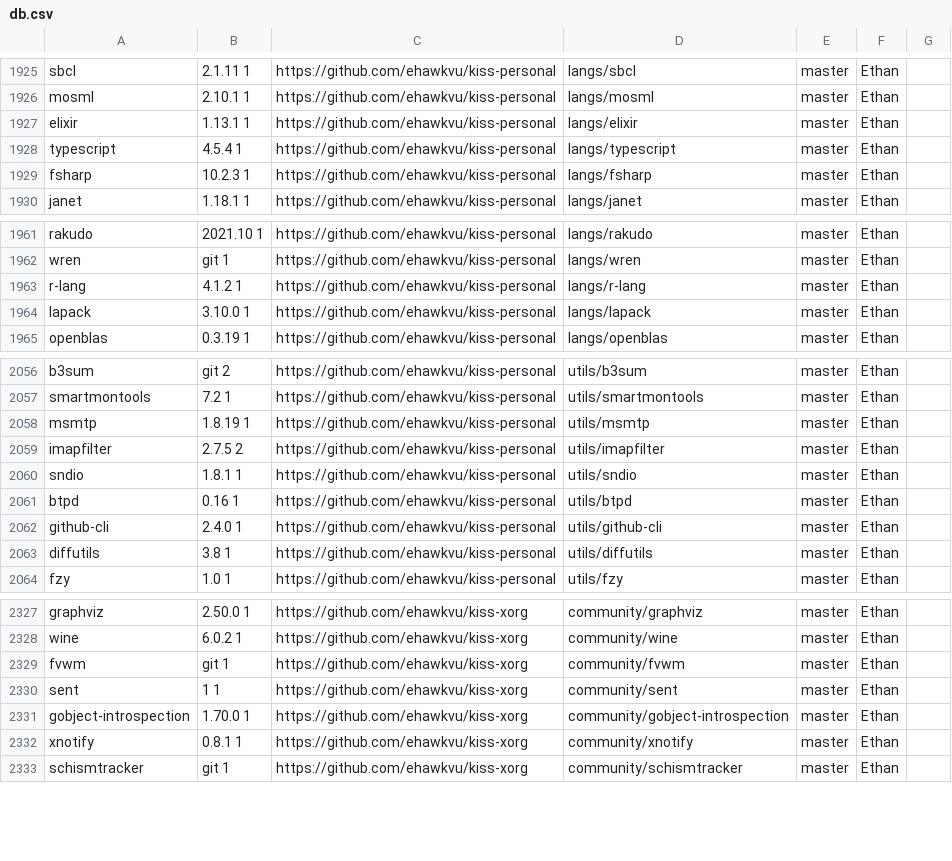
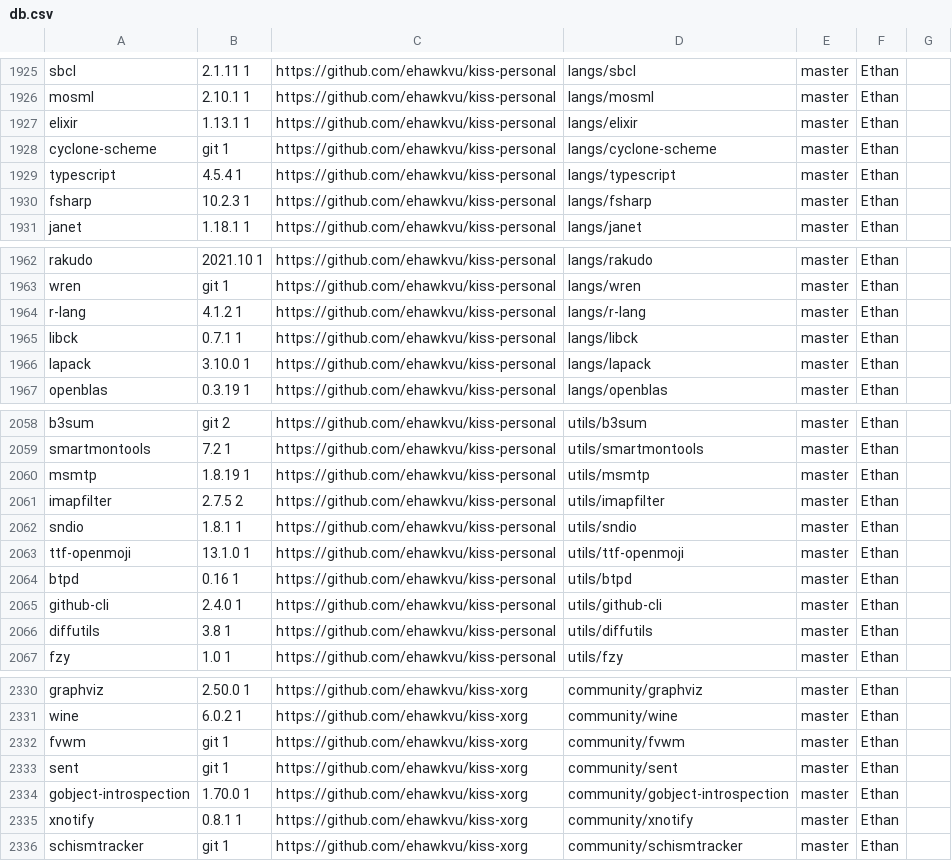
Before and after one commit to jedahan/kiss-find, a CSV file: db.csv, drawn as a sheet; only a part is shown, gaps mark what is left out.

Commit message:
Deploying to github-pages from @ jedahan/kiss-find@1d875ddeadf01e488116dcd5e0c1007b8672ebd2 🚀

```diff
--- a/db.csv
+++ b/db.csv
@@ -1927,2 +1927,3 @@ mosml,2.10.1 1,https://github.com/ehawkvu/kiss-personal,langs/mosml,master,"Etha
 elixir,1.13.1 1,https://github.com/ehawkvu/kiss-personal,langs/elixir,master,"Ethan"," "
+cyclone-scheme,git 1,https://github.com/ehawkvu/kiss-personal,langs/cyclone-scheme,master,"Ethan"," "
 typescript,4.5.4 1,https://github.com/ehawkvu/kiss-personal,langs/typescript,master,"Ethan"," "
@@ -1963,2 +1964,3 @@ wren,git 1,https://github.com/ehawkvu/kiss-personal,langs/wren,master,"Ethan","
 r-lang,4.1.2 1,https://github.com/ehawkvu/kiss-personal,langs/r-lang,master,"Ethan"," "
+libck,0.7.1 1,https://github.com/ehawkvu/kiss-personal,langs/libck,master,"Ethan"," "
 lapack,3.10.0 1,https://github.com/ehawkvu/kiss-personal,langs/lapack,master,"Ethan"," "
@@ -2060,2 +2062,3 @@ imapfilter,2.7.5 2,https://github.com/ehawkvu/kiss-personal,utils/imapfilter,mas
 sndio,1.8.1 1,https://github.com/ehawkvu/kiss-personal,utils/sndio,master,"Ethan"," "
+ttf-openmoji,13.1.0 1,https://github.com/ehawkvu/kiss-personal,utils/ttf-openmoji,master,"Ethan"," "
 btpd,0.16 1,https://github.com/ehawkvu/kiss-personal,utils/btpd,master,"Ethan"," "
@@ -2329,3 +2332,3 @@ wine,6.0.2 1,https://github.com/ehawkvu/kiss-xorg,community/wine,master,"Ethan",
 fvwm,git 1,https://github.com/ehawkvu/kiss-xorg,community/fvwm,master,"Ethan"," "
-sent,1 1,https://github.com/ehawkvu/kiss-xorg,community/sent,master,"Ethan"," "
+sent,git 1,https://github.com/ehawkvu/kiss-xorg,community/sent,master,"Ethan"," "
 gobject-introspection,1.70.0 1,https://github.com/ehawkvu/kiss-xorg,community/gobject-introspection,master,"Ethan"," "
```
Also changed, not shown: 2 other files.
